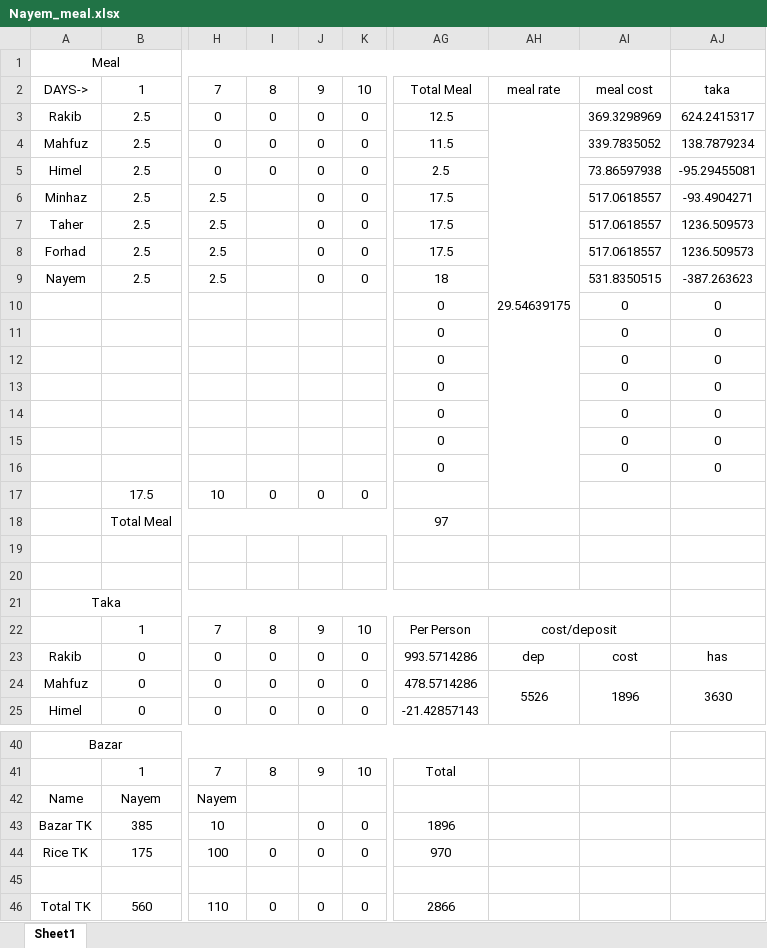
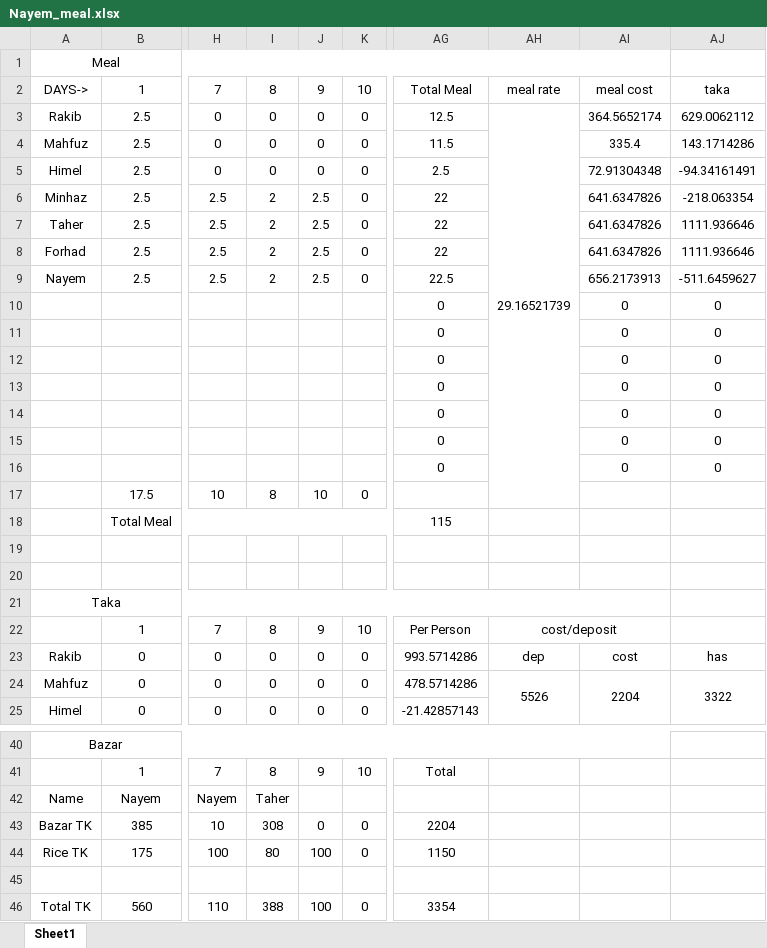
Before and after one commit to Nayem73/git_misc, an Excel workbook: Nayem_meal.xlsx, sheet Sheet1, drawn as a sheet; only a part is shown, gaps mark what is left out; values as stored, in another font and other column widths than the file's, no borders; the diff names each change by its address in the sheet, - before the commit and + after, or states it on an @@ line.

Commit message:
Taher bazar -308

```diff
--- a/Nayem_meal.xlsx (sheet Sheet1)
+++ b/Nayem_meal.xlsx (sheet Sheet1)
-AH3: 29.54639175
+AH3: 29.16521739
-AI3: 369.3298969
+AI3: 364.5652174
-AJ3: 624.2415317
+AJ3: 629.0062112
-AI4: 339.7835052
+AI4: 335.4
-AJ4: 138.7879234
+AJ4: 143.1714286
-AI5: 73.86597938
+AI5: 72.91304348
-AJ5: -95.29455081
+AJ5: -94.34161491
-I6:I9: (empty)
+I6:I9: 2
-J6:J9: 0
+J6:J9: 2.5
-AG6:AG8: 17.5
+AG6:AG8: 22
-AI6:AI8: 517.0618557
+AI6:AI8: 641.6347826
-AJ6: -93.4904271
+AJ6: -218.063354
-AJ7:AJ8: 1236.509573
+AJ7:AJ8: 1111.936646
-AG9: 18
+AG9: 22.5
-AI9: 531.8350515
+AI9: 656.2173913
-AJ9: -387.263623
+AJ9: -511.6459627
-I17: 0
+I17: 8
-J17: 0
+J17: 10
-AG18: 97
+AG18: 115
-AI24: 1896
+AI24: 2204
-AJ24: 3630
+AJ24: 3322
-I42: (empty)
+I42: Taher
-I43: (empty)
+I43: 308
-AG43: 1896
+AG43: 2204
-I44: 0
+I44: 80
-J44: 0
+J44: 100
-AG44: 970
+AG44: 1150
-I46: 0
+I46: 388
-J46: 0
+J46: 100
-AG46: 2866
+AG46: 3354
```
